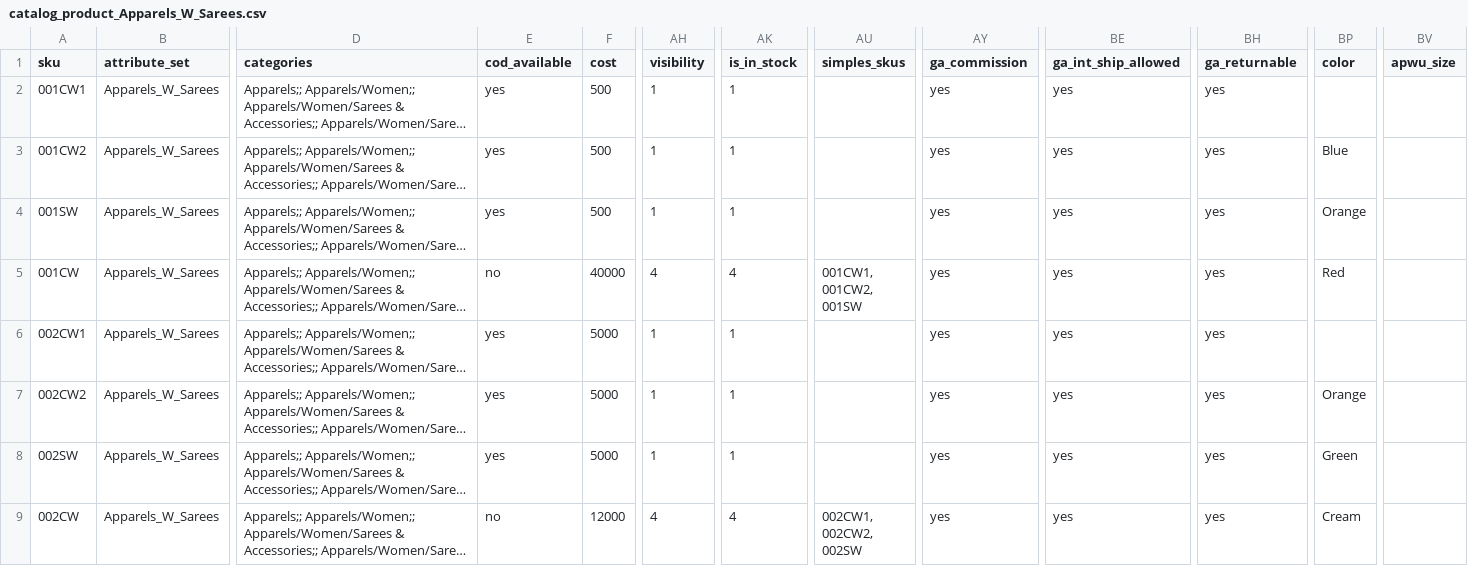
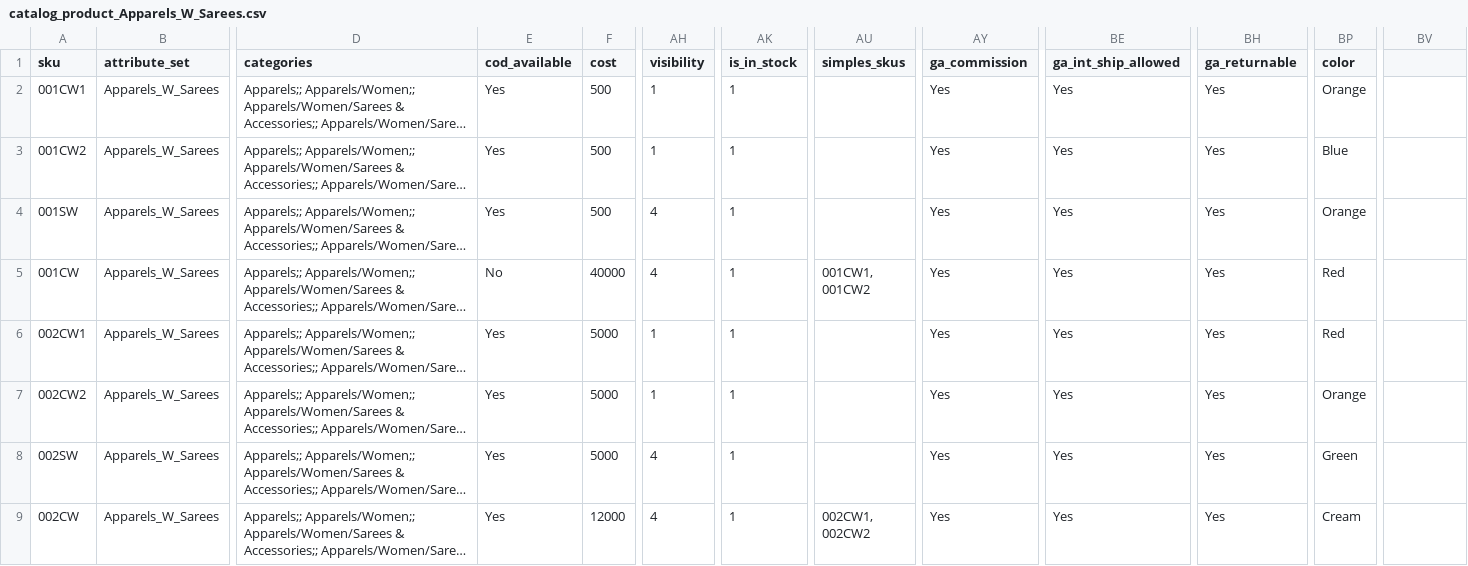
Before and after one commit to aurigait/Indi3498824delights, a CSV file: var/import/newcsv/catalog_product_Apparels_W_Sarees.csv, drawn as a sheet; only a part is shown, gaps mark what is left out; long unchanged cells end in …; ↵ is a line break in a cell; the diff names each change by its address in the sheet, - before the commit and + after, or states it on an @@ line.

```diff
--- a/var/import/newcsv/catalog_product_Apparels_W_Sarees.csv
+++ b/var/import/newcsv/catalog_product_Apparels_W_Sarees.csv
-BV1: apwu_size
+BV1: (empty)
-E2:E4 (cod_available): yes
+E2:E4 (cod_available): Yes
-AY2:AY9 (ga_commission): yes
+AY2:AY9 (ga_commission): Yes
-BE2:BE9 (ga_int_ship_allowed): yes
+BE2:BE9 (ga_int_ship_allowed): Yes
-BH2:BH9 (ga_returnable): yes
+BH2:BH9 (ga_returnable): Yes
-BP2 (color): (empty)
+BP2 (color): Orange
-AH4 (visibility): 1
+AH4 (visibility): 4
-E5 (cod_available): no
+E5 (cod_available): No
-AK5 (is_in_stock): 4
+AK5 (is_in_stock): 1
-AU5 (simples_skus): 001CW1, ↵ 001CW2, ↵ 001SW
+AU5 (simples_skus): 001CW1, ↵ 001CW2
-E6:E8 (cod_available): yes
+E6:E8 (cod_available): Yes
-BP6 (color): (empty)
+BP6 (color): Red
-AH8 (visibility): 1
+AH8 (visibility): 4
-E9 (cod_available): no
+E9 (cod_available): Yes
-AK9 (is_in_stock): 4
+AK9 (is_in_stock): 1
-AU9 (simples_skus): 002CW1, ↵ 002CW2, ↵ 002SW
+AU9 (simples_skus): 002CW1, ↵ 002CW2
```
Also changed, not shown: var/import/newcsv/catalog_product_Apparels_M_BottomWear.csv, var/import/newcsv/catalog_product_Apparels_M_Upperbody.csv, 10 other files.
